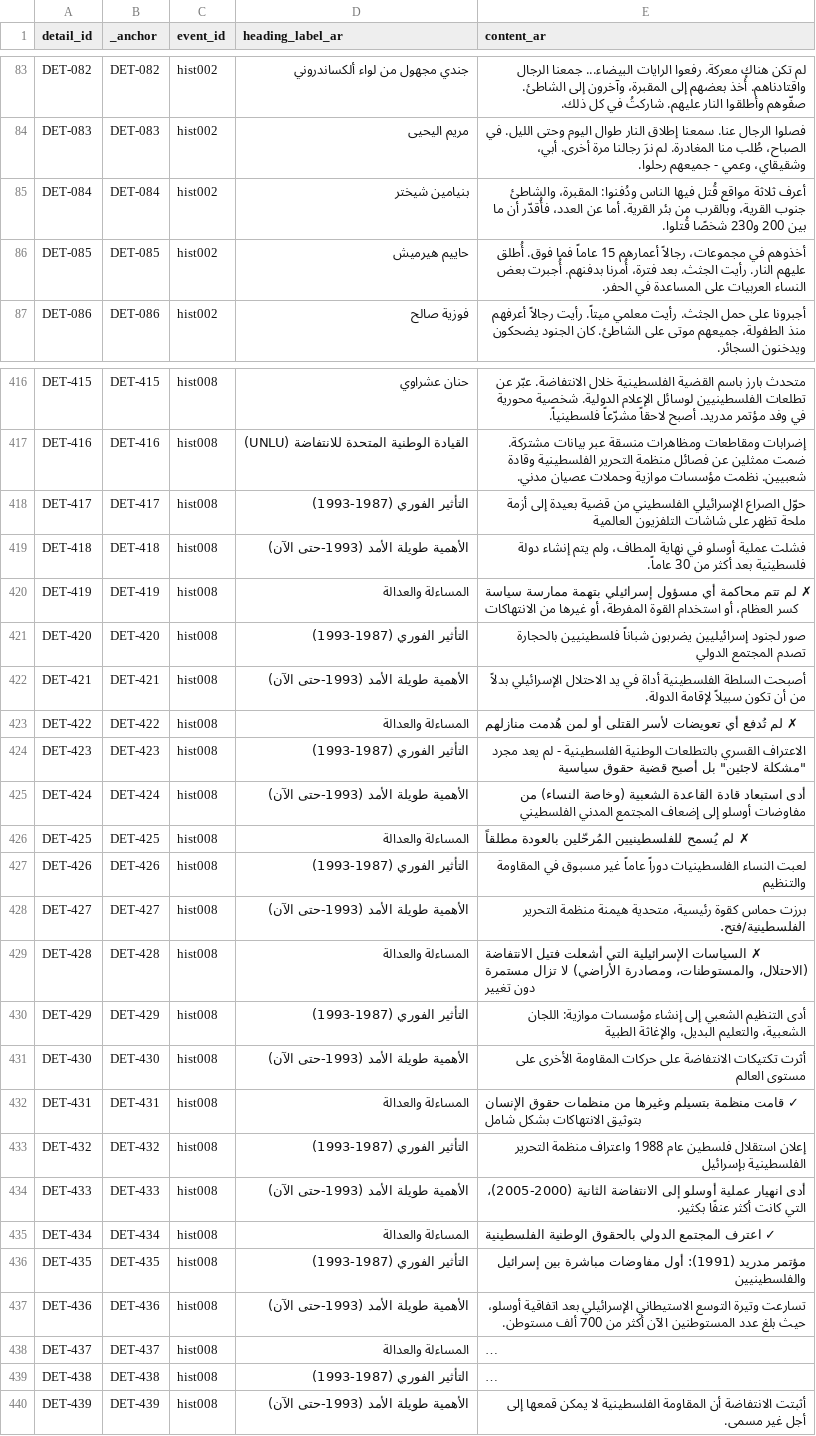
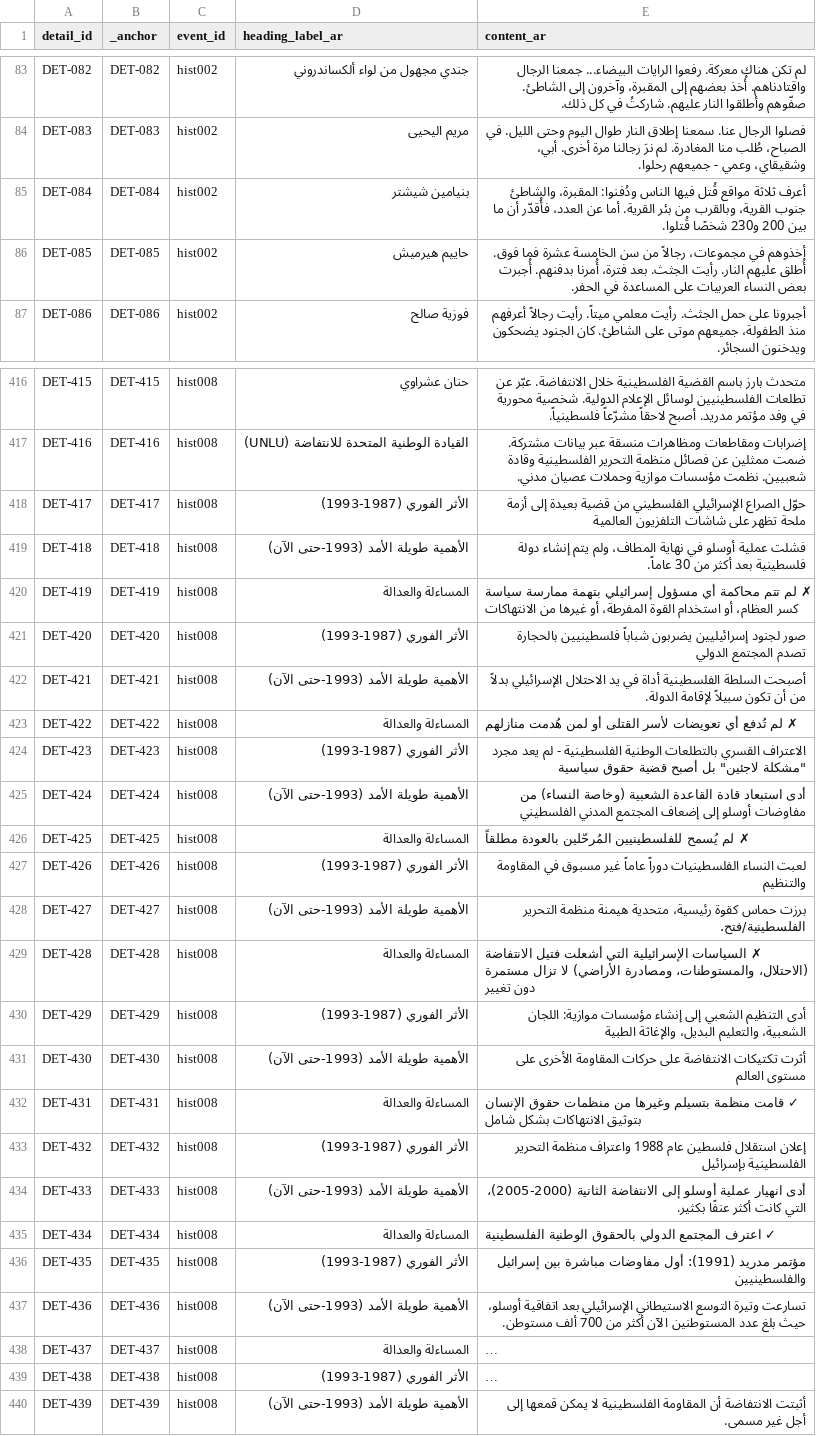
Before and after one commit to PalGenoPedia/PalGenoPedia, a CSV file: Pages/Historical_Massacres/pre/details_ar.csv, drawn as a sheet; only a part is shown, gaps mark what is left out; long unchanged cells end in …; the diff covers the shown part only; the diff names each change by its address in the sheet, - before the commit and + after, or states it on an @@ line.

Commit message:
auto: update details_ar.csv [2026-10-23T10:20:13.483Z]

```diff
--- a/Pages/Historical_Massacres/pre/details_ar.csv
+++ b/Pages/Historical_Massacres/pre/details_ar.csv
-D85 (heading_label_ar): بنيامين شيختر
+D85 (heading_label_ar): بنيامين شيشتر
-E86 (content_ar): …مجموعات، رجالاً أعمارهم 15 عاماً فما فوق.…
+E86 (content_ar): …مجموعات، رجالاً من سن الخامسة عشرة فما فوق.…
-D418 (heading_label_ar): التأثير الفوري (1987-1993)
+D418 (heading_label_ar): الأثر الفوري (1987-1993)
-D421 (heading_label_ar): التأثير الفوري (1987-1993)
+D421 (heading_label_ar): الأثر الفوري (1987-1993)
-E421 (content_ar): …إسرائيليين يضربون شباناً فلسطينيين بالحجارة…
+E421 (content_ar): …إسرائيليين يضربون شباباً فلسطينيين بالحجارة…
-D424 (heading_label_ar): التأثير الفوري (1987-1993)
+D424 (heading_label_ar): الأثر الفوري (1987-1993)
-D427 (heading_label_ar): التأثير الفوري (1987-1993)
+D427 (heading_label_ar): الأثر الفوري (1987-1993)
-D430 (heading_label_ar): التأثير الفوري (1987-1993)
+D430 (heading_label_ar): الأثر الفوري (1987-1993)
-D433 (heading_label_ar): التأثير الفوري (1987-1993)
+D433 (heading_label_ar): الأثر الفوري (1987-1993)
-D436 (heading_label_ar): التأثير الفوري (1987-1993)
+D436 (heading_label_ar): الأثر الفوري (1987-1993)
-D439 (heading_label_ar): التأثير الفوري (1987-1993)
+D439 (heading_label_ar): الأثر الفوري (1987-1993)
```
Also changed, not shown: 78 edited cells elsewhere in this file.
